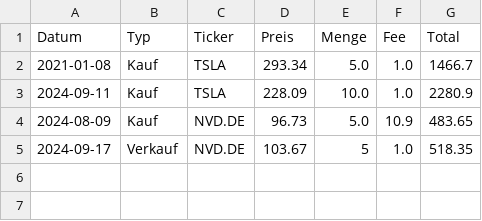
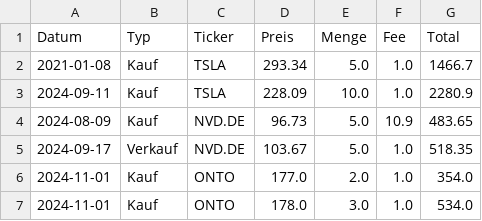
Before and after one commit to uwestreiber/financial-data-streamlit, a CSV file: portfolio/portfolio.csv, drawn as a sheet.

```diff
--- a/portfolio/portfolio.csv
+++ b/portfolio/portfolio.csv
@@ -4,2 +4,4 @@ Datum;Typ;Ticker;Preis;Menge;Fee;Total
 2024-08-09;Kauf;NVD.DE;96.73;5.0;10.9;483.65
-2024-09-17;Verkauf;NVD.DE;103.67;5;1.0;518.35
+2024-09-17;Verkauf;NVD.DE;103.67;5.0;1.0;518.35
+2024-11-01;Kauf;ONTO;177.0;2.0;1.0;354.0
+2024-11-01;Kauf;ONTO;178.0;3.0;1.0;534.0
```
Also changed, not shown: portfolio/watchlist.csv, 3 other files.
